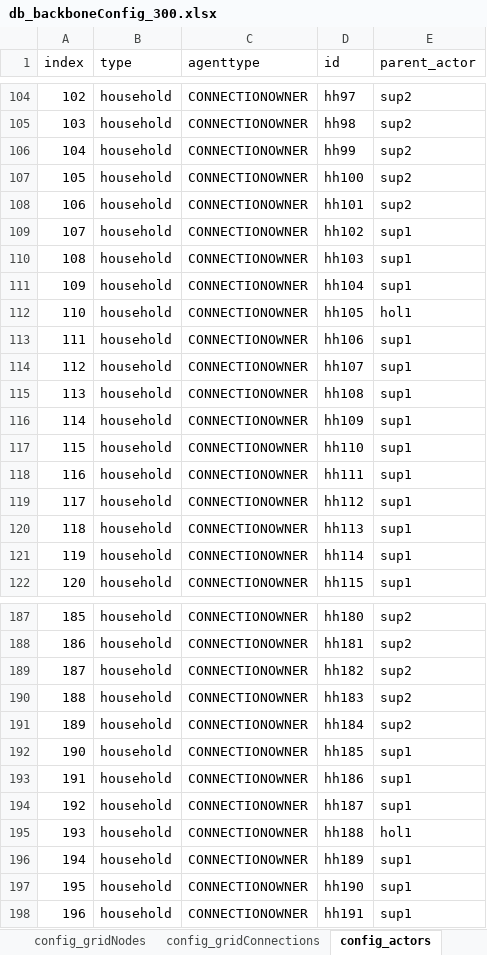
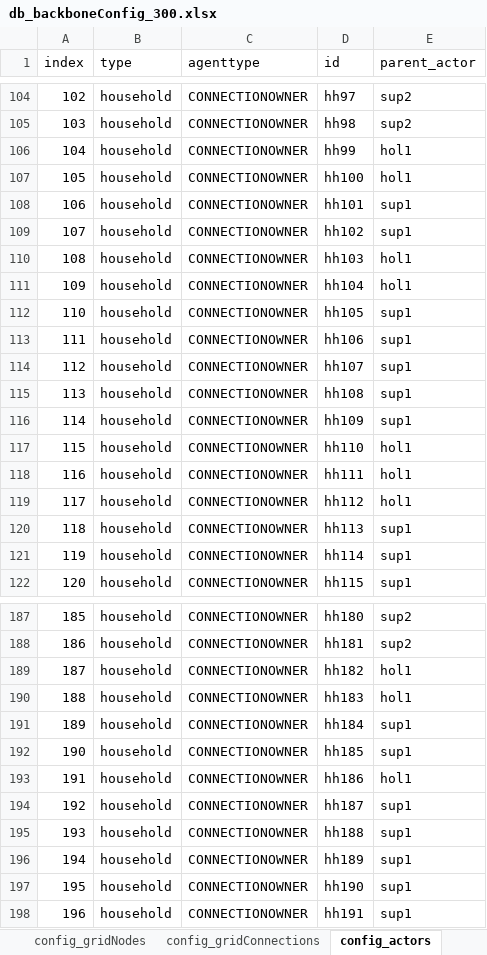
Before and after one commit to Zenmo/HOLON, an Excel workbook: Base/db_backboneConfig_300.xlsx, sheet config_actors, drawn as a sheet; only a part is shown, gaps mark what is left out; values as stored, in another font and other column widths than the file's, no borders; the diff covers the shown part only; the diff names each change by its address in the sheet, - before the commit and + after, or states it on an @@ line.

```diff
--- a/Base/db_backboneConfig_300.xlsx (sheet config_actors)
+++ b/Base/db_backboneConfig_300.xlsx (sheet config_actors)
-E106:E107 (parent_actor): sup2
+E106:E107 (parent_actor): hol1
-E108 (parent_actor): sup2
+E108 (parent_actor): sup1
-E110:E111 (parent_actor): sup1
+E110:E111 (parent_actor): hol1
-E112 (parent_actor): hol1
+E112 (parent_actor): sup1
-E117:E119 (parent_actor): sup1
+E117:E119 (parent_actor): hol1
-E189:E190 (parent_actor): sup2
+E189:E190 (parent_actor): hol1
-E191 (parent_actor): sup2
+E191 (parent_actor): sup1
-E193 (parent_actor): sup1
+E193 (parent_actor): hol1
-E195 (parent_actor): hol1
+E195 (parent_actor): sup1
```
Also changed, not shown: 34 edited cells elsewhere in this sheet, sheet config_gridConnections, Base/db_defaultEnergyAssets.xlsx, 9 other files.
